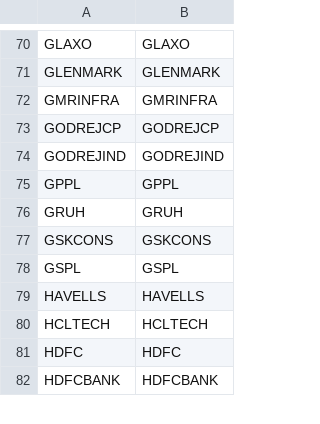
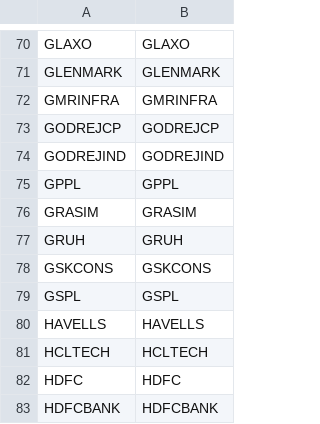
Before and after one commit to tryrt4ms/wave, a CSV file: symbol.csv, drawn as a sheet; only a part is shown, gaps mark what is left out.

```diff
--- a/symbol.csv
+++ b/symbol.csv
@@ -75,2 +75,3 @@ GODREJIND,GODREJIND
 GPPL,GPPL
+GRASIM,GRASIM
 GRUH,GRUH
```
